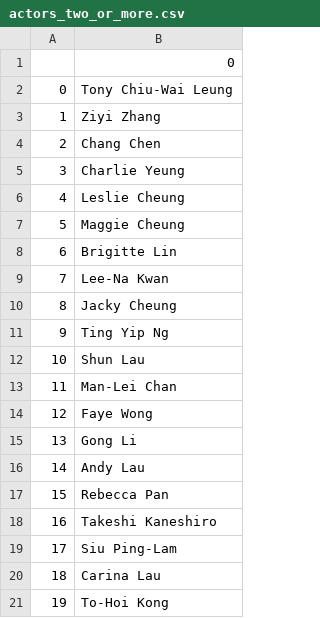
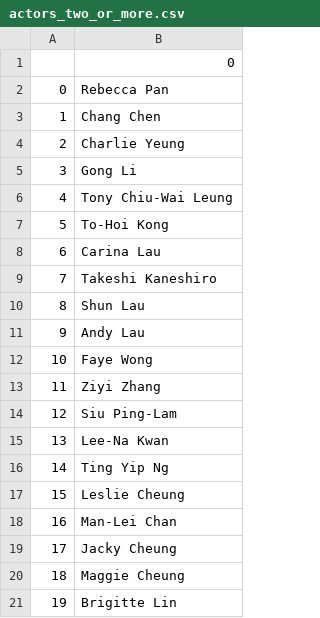
Before and after one commit to liangtrevor/wkw-visualization, a CSV file: actors_two_or_more.csv, drawn as a sheet.

```diff
--- a/actors_two_or_more.csv
+++ b/actors_two_or_more.csv
@@ -1,21 +1,21 @@
 ,0
-0,Tony Chiu-Wai Leung
-1,Ziyi Zhang
-2,Chang Chen
-3,Charlie Yeung
-4,Leslie Cheung
-5,Maggie Cheung
-6,Brigitte Lin
-7,Lee-Na Kwan
-8,Jacky Cheung
-9,Ting Yip Ng
-10,Shun Lau
-11,Man-Lei Chan
-12,Faye Wong
-13,Gong Li
-14,Andy Lau
-15,Rebecca Pan
-16,Takeshi Kaneshiro
-17,Siu Ping-Lam
-18,Carina Lau
-19,To-Hoi Kong
+0,Rebecca Pan
+1,Chang Chen
+2,Charlie Yeung
+3,Gong Li
+4,Tony Chiu-Wai Leung
+5,To-Hoi Kong
+6,Carina Lau
+7,Takeshi Kaneshiro
+8,Shun Lau
+9,Andy Lau
+10,Faye Wong
+11,Ziyi Zhang
+12,Siu Ping-Lam
+13,Lee-Na Kwan
+14,Ting Yip Ng
+15,Leslie Cheung
+16,Man-Lei Chan
+17,Jacky Cheung
+18,Maggie Cheung
+19,Brigitte Lin
```
Also changed, not shown: film-actors_more_than_2.csv, film-actors_two_or_more.csv, 2 other files.
